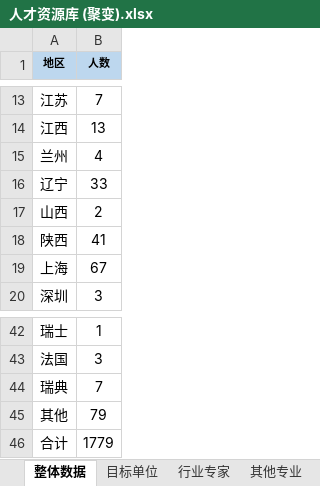
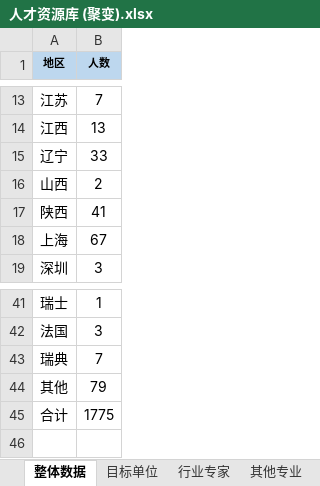
Before and after one commit to Airseai6/talentMap, an Excel workbook: doc/人才资源库 (聚变).xlsx, sheet 整体数据, drawn as a sheet; only a part is shown, gaps mark what is left out; values as stored, in another font and other column widths than the file's, no borders; removed rows and columns are numbered as before the commit, all else as after; the diff names each change by its address in the sheet, - before the commit and + after, or states it on an @@ line.

```diff
--- a/doc/人才资源库 (聚变).xlsx (sheet 整体数据)
+++ b/doc/人才资源库 (聚变).xlsx (sheet 整体数据)
-row 15: 兰州 | 4
-B45 (人数): 1779
+B45 (人数): 1775
```
Also changed, not shown: formulas that keep their value, 3 other files.
